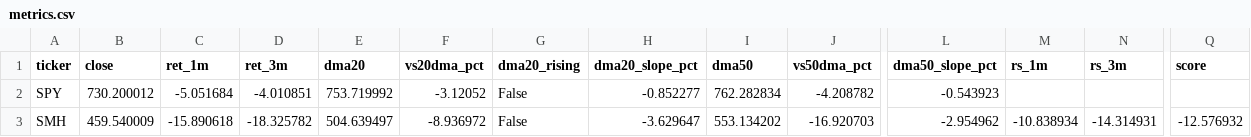
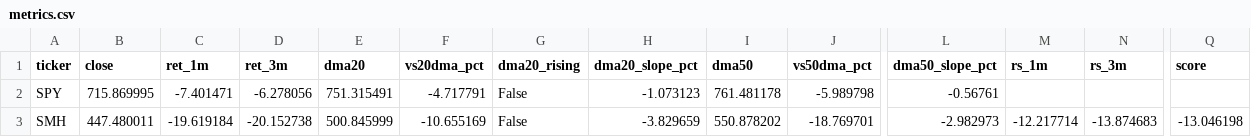
Before and after one commit to nick-l-wh/Trading-Theme-Dashboard, a CSV file: metrics.csv, drawn as a sheet; only a part is shown, gaps mark what is left out; the diff covers the shown part only; the diff names each change by its address in the sheet, - before the commit and + after, or states it on an @@ line.

```diff
--- a/metrics.csv
+++ b/metrics.csv
-B2 (close): 730.200012
+B2 (close): 715.869995
-C2 (ret_1m): -5.051684
+C2 (ret_1m): -7.401471
-D2 (ret_3m): -4.010851
+D2 (ret_3m): -6.278056
-E2 (dma20): 753.719992
+E2 (dma20): 751.315491
-F2 (vs20dma_pct): -3.12052
+F2 (vs20dma_pct): -4.717791
-H2 (dma20_slope_pct): -0.852277
+H2 (dma20_slope_pct): -1.073123
-I2 (dma50): 762.282834
+I2 (dma50): 761.481178
-J2 (vs50dma_pct): -4.208782
+J2 (vs50dma_pct): -5.989798
-L2 (dma50_slope_pct): -0.543923
+L2 (dma50_slope_pct): -0.56761
-B3 (close): 459.540009
+B3 (close): 447.480011
-C3 (ret_1m): -15.890618
+C3 (ret_1m): -19.619184
-D3 (ret_3m): -18.325782
+D3 (ret_3m): -20.152738
-E3 (dma20): 504.639497
+E3 (dma20): 500.845999
-F3 (vs20dma_pct): -8.936972
+F3 (vs20dma_pct): -10.655169
-H3 (dma20_slope_pct): -3.629647
+H3 (dma20_slope_pct): -3.829659
-I3 (dma50): 553.134202
+I3 (dma50): 550.878202
-J3 (vs50dma_pct): -16.920703
+J3 (vs50dma_pct): -18.769701
-L3 (dma50_slope_pct): -2.954962
+L3 (dma50_slope_pct): -2.982973
-M3 (rs_1m): -10.838934
+M3 (rs_1m): -12.217714
-N3 (rs_3m): -14.314931
+N3 (rs_3m): -13.874683
-Q3 (score): -12.576932
+Q3 (score): -13.046198
```
Also changed, not shown: 160 edited cells elsewhere in this file, drilldown.csv, roc_126.csv, 3 other files.
